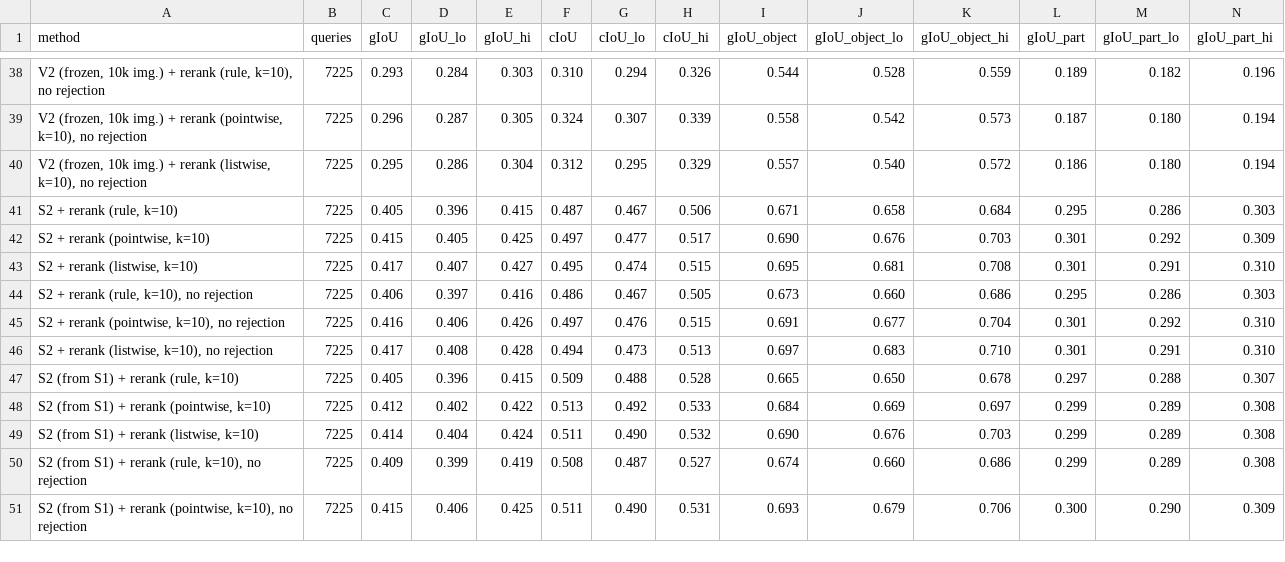
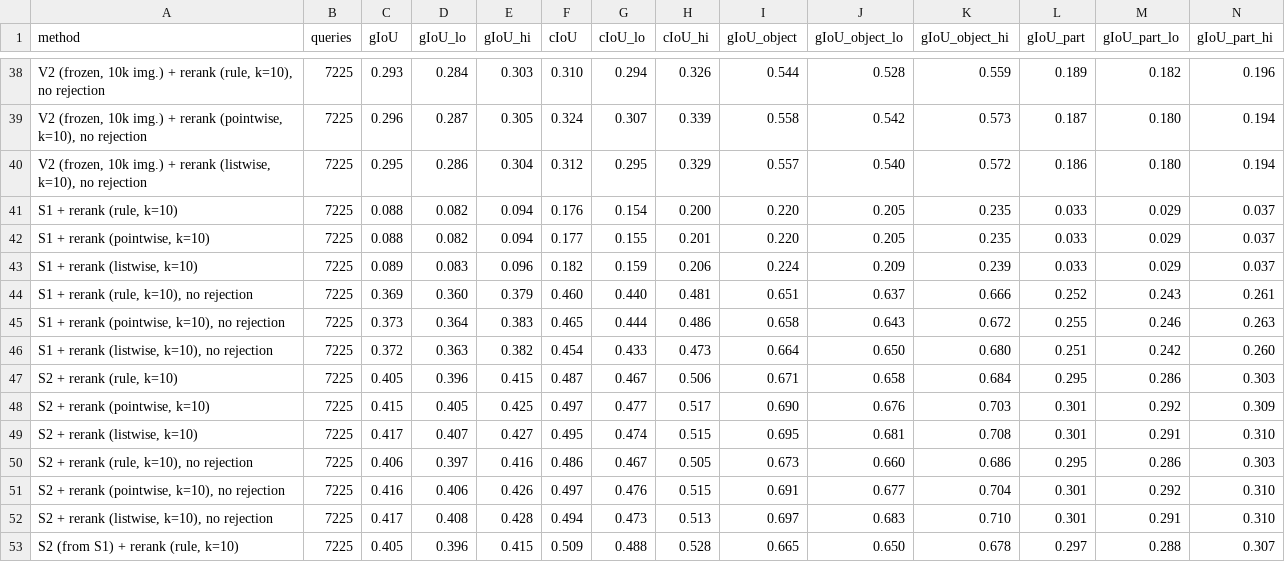
Before and after one commit to ambujmehrish/TreeGround, a CSV file: results/tables/retrieval_paco.csv, drawn as a sheet; only a part is shown, gaps mark what is left out; the shorter side is filled out with more unchanged rows; rows hold the shown columns only; the diff names each change by its address in the sheet, - before the commit and + after, or states it on an @@ line.

Commit message:
Results: ops 2026-10-24-xgiou-v2-pascal-merge: D22 merge, v2 selector, Pascal-Part (COMPLETED)

```diff
--- a/results/tables/retrieval_paco.csv
+++ b/results/tables/retrieval_paco.csv
+row 41: S1 + rerank (rule, k=10) | 7225 | 0.088 | 0.082 | 0.094 | 0.176 | 0.154 | 0.200 | 0.220 | 0.205 | 0.235 | 0.033 | 0.029 | 0.037
+row 42: S1 + rerank (pointwise, k=10) | 7225 | 0.088 | 0.082 | 0.094 | 0.177 | 0.155 | 0.201 | 0.220 | 0.205 | 0.235 | 0.033 | 0.029 | 0.037
+row 43: S1 + rerank (listwise, k=10) | 7225 | 0.089 | 0.083 | 0.096 | 0.182 | 0.159 | 0.206 | 0.224 | 0.209 | 0.239 | 0.033 | 0.029 | 0.037
+row 44: S1 + rerank (rule, k=10), no rejection | 7225 | 0.369 | 0.360 | 0.379 | 0.460 | 0.440 | 0.481 | 0.651 | 0.637 | 0.666 | 0.252 | 0.243 | 0.261
+row 45: S1 + rerank (pointwise, k=10), no rejection | 7225 | 0.373 | 0.364 | 0.383 | 0.465 | 0.444 | 0.486 | 0.658 | 0.643 | 0.672 | 0.255 | 0.246 | 0.263
+row 46: S1 + rerank (listwise, k=10), no rejection | 7225 | 0.372 | 0.363 | 0.382 | 0.454 | 0.433 | 0.473 | 0.664 | 0.650 | 0.680 | 0.251 | 0.242 | 0.260
```
Also changed, not shown: 4 other files.
